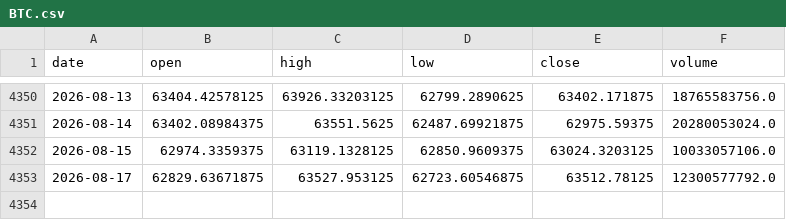
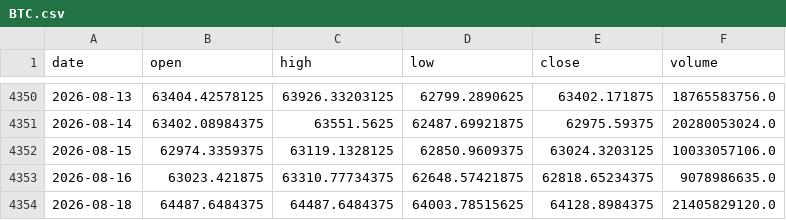
Before and after one commit to amincato/GOLDSTEIN, a CSV file: data/cache/BTC.csv, drawn as a sheet; only a part is shown, gaps mark what is left out.

```diff
--- a/data/cache/BTC.csv
+++ b/data/cache/BTC.csv
@@ -4352,2 +4352,3 @@ date,open,high,low,close,volume
 2026-08-15,62974.3359375,63119.1328125,62850.9609375,63024.3203125,10033057106.0
-2026-08-17,62829.63671875,63527.953125,62723.60546875,63512.78125,12300577792.0
+2026-08-16,63023.421875,63310.77734375,62648.57421875,62818.65234375,9078986635.0
+2026-08-18,64487.6484375,64487.6484375,64003.78515625,64128.8984375,21405829120.0
```
Also changed, not shown: data/cache/WTI.csv, data/cache/XAGUSD.csv, 19 other files.
